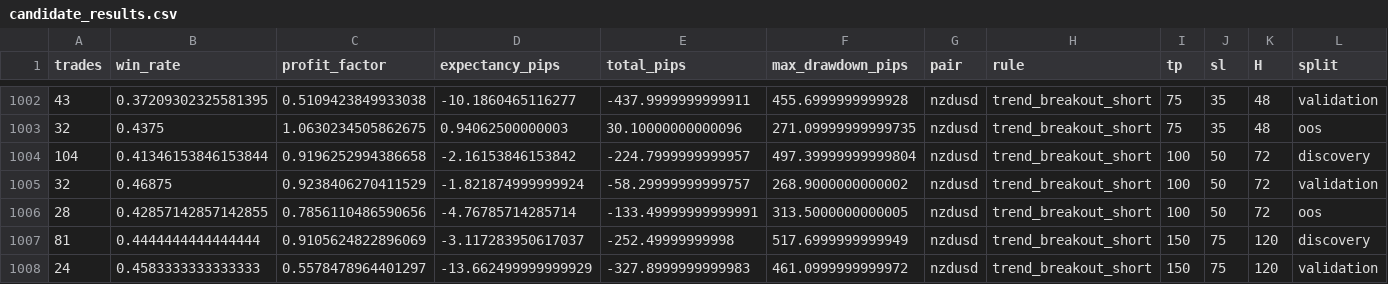
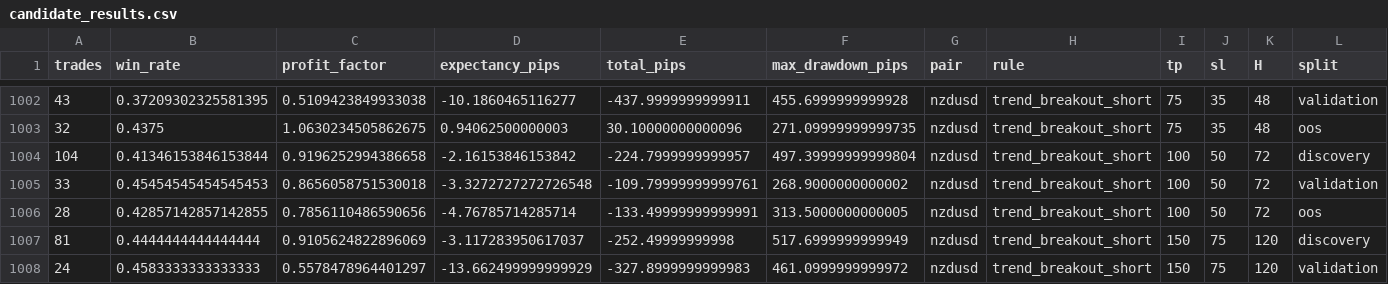
Before and after one commit to rikuudon24-beep/chair-scale, a CSV file: research/h1/results/candidate_results.csv, drawn as a sheet; only a part is shown, gaps mark what is left out.

```diff
--- a/research/h1/results/candidate_results.csv
+++ b/research/h1/results/candidate_results.csv
@@ -1004,3 +1004,3 @@ trades,win_rate,profit_factor,expectancy_pips,total_pips,max_drawdown_pips,pair,
 104,0.41346153846153844,0.9196252994386658,-2.16153846153842,-224.7999999999957,497.39999999999804,nzdusd,trend_breakout_short,100,50,72,discovery
-32,0.46875,0.9238406270411529,-1.821874999999924,-58.29999999999757,268.9000000000002,nzdusd,trend_breakout_short,100,50,72,validation
+33,0.45454545454545453,0.8656058751530018,-3.3272727272726548,-109.79999999999761,268.9000000000002,nzdusd,trend_breakout_short,100,50,72,validation
 28,0.42857142857142855,0.7856110486590656,-4.76785714285714,-133.49999999999991,313.5000000000005,nzdusd,trend_breakout_short,100,50,72,oos
```
Also changed, not shown: research/h1/results/precursor_discovery.csv, research/h1/results/stable_jpy_trade_quality.csv, 20 other files.
